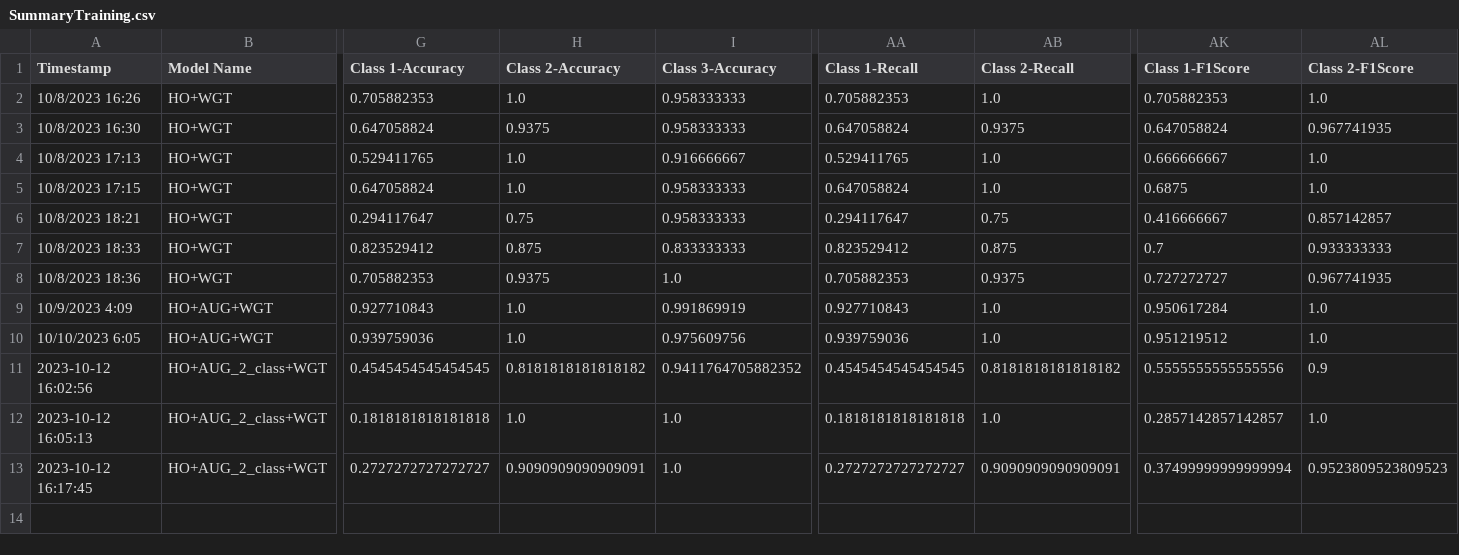
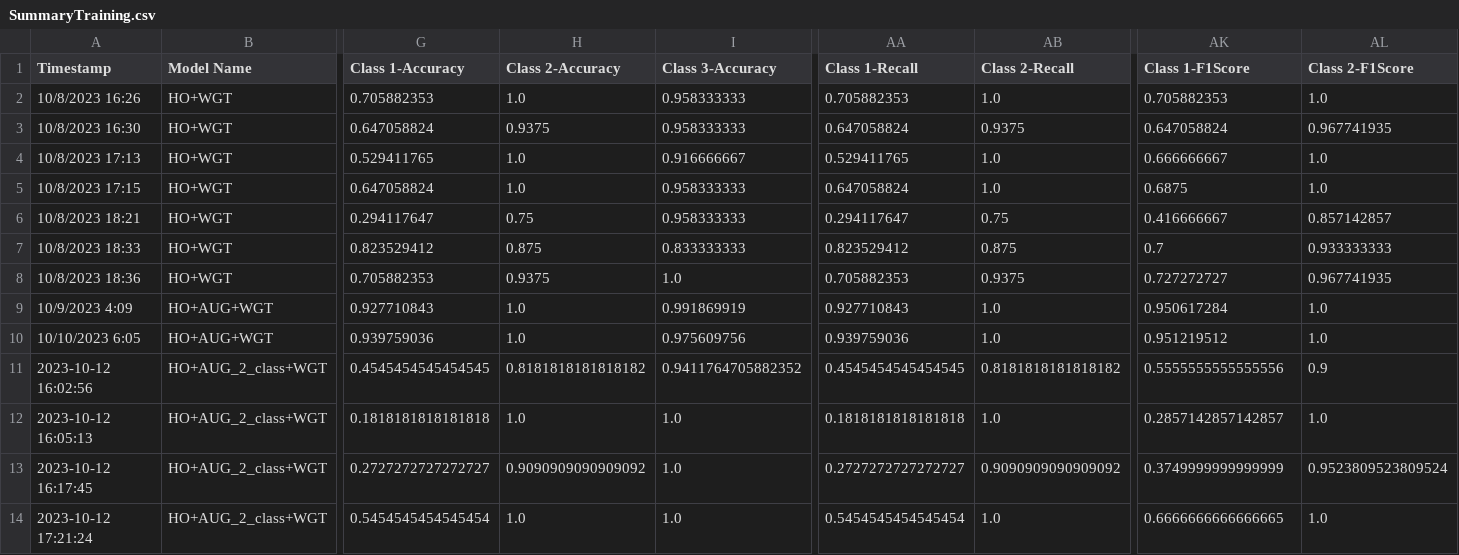
Before and after one commit to CS4272-QualityEngineering-Project/Lung-Sound-Classification-to-Detect-Respiratory-Diseases, a CSV file: SummaryTraining.csv, drawn as a sheet; only a part is shown, gaps mark what is left out; rows hold the shown columns only; the diff names each change by its address in the sheet, - before the commit and + after, or states it on an @@ line.

```diff
--- a/SummaryTraining.csv
+++ b/SummaryTraining.csv
-H13 (Class 2-Accuracy): 0.9090909090909091
+H13 (Class 2-Accuracy): 0.9090909090909092
-AB13 (Class 2-Recall): 0.9090909090909091
+AB13 (Class 2-Recall): 0.9090909090909092
-AK13 (Class 1-F1Score): 0.37499999999999994
+AK13 (Class 1-F1Score): 0.3749999999999999
-AL13 (Class 2-F1Score): 0.9523809523809523
+AL13 (Class 2-F1Score): 0.9523809523809524
+row 14: 2023-10-12 17:21:24 | HO+AUG_2_class+WGT | 0.5454545454545454 | 1.0 | 1.0 | 0.5454545454545454 | 1.0 | 0.6666666666666665 | 1.0
```
